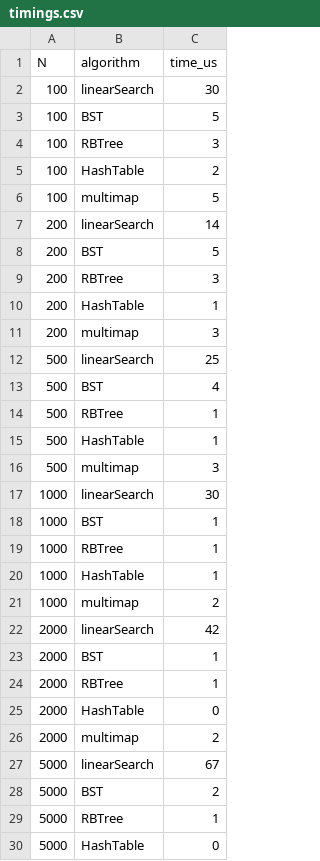
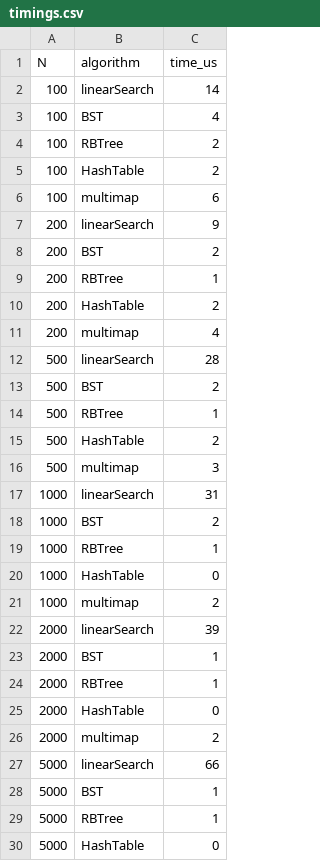
Before and after one commit to Cloudinio/ProgramMethods, a CSV file: lab_2/timings.csv, drawn as a sheet; only a part is shown; the diff covers the shown part only.

```diff
--- a/lab_2/timings.csv
+++ b/lab_2/timings.csv
@@ -1,23 +1,23 @@
 N,algorithm,time_us
-100,linearSearch,30
-100,BST,5
-100,RBTree,3
+100,linearSearch,14
+100,BST,4
+100,RBTree,2
 100,HashTable,2
-100,multimap,5
-200,linearSearch,14
-200,BST,5
-200,RBTree,3
-200,HashTable,1
-200,multimap,3
-500,linearSearch,25
-500,BST,4
+100,multimap,6
+200,linearSearch,9
+200,BST,2
+200,RBTree,1
+200,HashTable,2
+200,multimap,4
+500,linearSearch,28
+500,BST,2
 500,RBTree,1
-500,HashTable,1
+500,HashTable,2
 500,multimap,3
-1000,linearSearch,30
-1000,BST,1
+1000,linearSearch,31
+1000,BST,2
 1000,RBTree,1
-1000,HashTable,1
+1000,HashTable,0
 1000,multimap,2
-2000,linearSearch,42
+2000,linearSearch,39
 2000,BST,1
@@ -26,4 +26,4 @@ N,algorithm,time_us
 2000,multimap,2
-5000,linearSearch,67
-5000,BST,2
+5000,linearSearch,66
+5000,BST,1
 5000,RBTree,1
```
Also changed, not shown: 10 edited cells elsewhere in this file, 2 other files.
